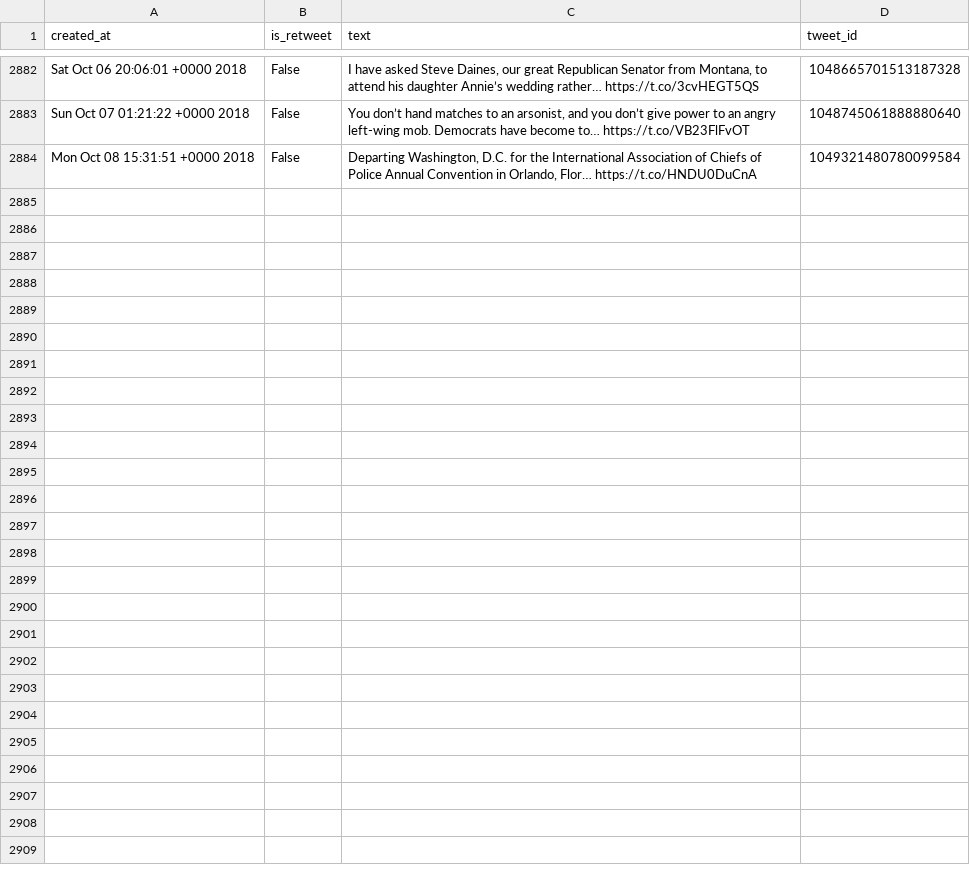
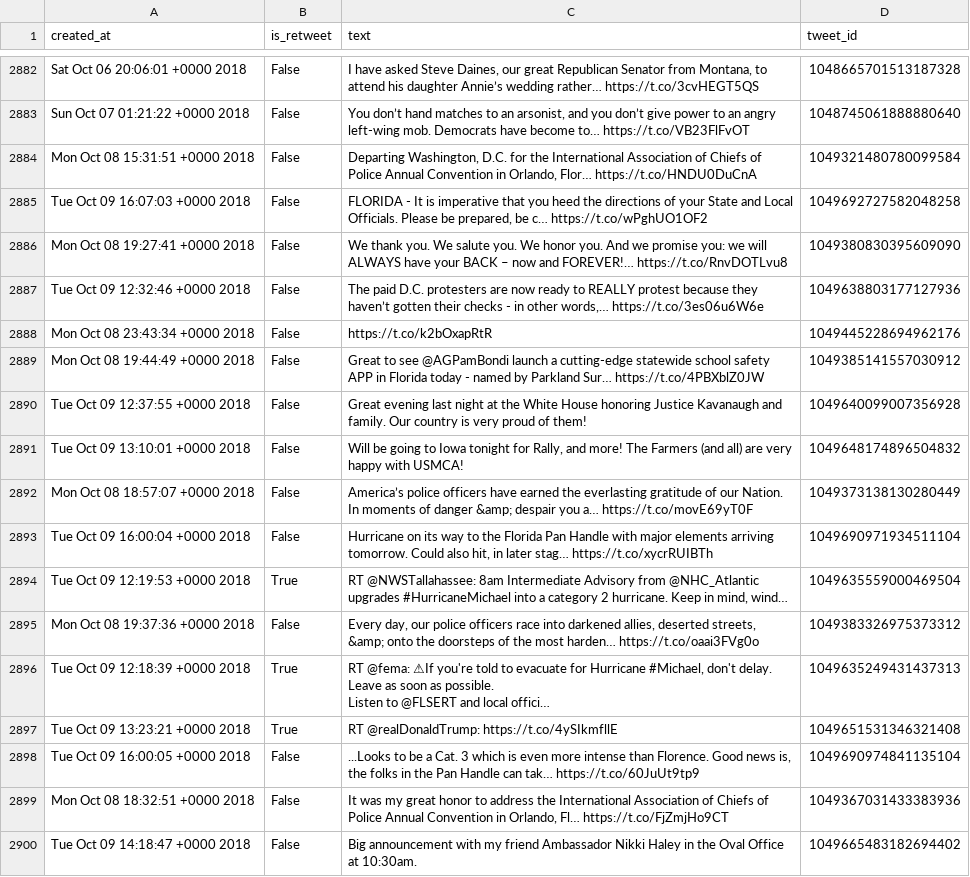
Before and after one commit to cpenalobel/sportsdata, a CSV file: twets/realdonaldtrump.csv, drawn as a sheet; only a part is shown, gaps mark what is left out; ↵ is a line break in a cell; the diff names each change by its address in the sheet, - before the commit and + after, or states it on an @@ line.

```diff
--- a/twets/realdonaldtrump.csv
+++ b/twets/realdonaldtrump.csv
+row 2885: Tue Oct 09 16:07:03 +0000 2018 | False | FLORIDA - It is imperative that you heed the directions of your State and Local Officials. Please be prepared, be c… https://t.co/wPghUO1OF2 | 1049692727582048258
+row 2886: Mon Oct 08 19:27:41 +0000 2018 | False | We thank you. We salute you. We honor you. And we promise you: we will ALWAYS have your BACK – now and FOREVER!… https://t.co/RnvDOTLvu8 | 1049380830395609090
+row 2887: Tue Oct 09 12:32:46 +0000 2018 | False | The paid D.C. protesters are now ready to REALLY protest because they haven’t gotten their checks - in other words,… https://t.co/3es06u6W6e | 1049638803177127936
+row 2888: Mon Oct 08 23:43:34 +0000 2018 | False | https://t.co/k2bOxapRtR | 1049445228694962176
+row 2889: Mon Oct 08 19:44:49 +0000 2018 | False | Great to see @AGPamBondi launch a cutting-edge statewide school safety APP in Florida today - named by Parkland Sur… https://t.co/4PBXblZ0JW | 1049385141557030912
+row 2890: Tue Oct 09 12:37:55 +0000 2018 | False | Great evening last night at the White House honoring Justice Kavanaugh and family. Our country is very proud of them! | 1049640099007356928
+row 2891: Tue Oct 09 13:10:01 +0000 2018 | False | Will be going to Iowa tonight for Rally, and more! The Farmers (and all) are very happy with USMCA! | 1049648174896504832
+row 2892: Mon Oct 08 18:57:07 +0000 2018 | False | America’s police officers have earned the everlasting gratitude of our Nation. In moments of danger &amp; despair you a… https://t.co/movE69yT0F | 1049373138130280449
+row 2893: Tue Oct 09 16:00:04 +0000 2018 | False | Hurricane on its way to the Florida Pan Handle with major elements arriving tomorrow. Could also hit, in later stag… https://t.co/xycrRUIBTh | 1049690971934511104
+row 2894: Tue Oct 09 12:19:53 +0000 2018 | True | RT @NWSTallahassee: 8am Intermediate Advisory from @NHC_Atlantic upgrades #HurricaneMichael into a category 2 hurricane. Keep in mind, wind… | 1049635559000469504
+row 2895: Mon Oct 08 19:37:36 +0000 2018 | False | Every day, our police officers race into darkened allies, deserted streets, &amp; onto the doorsteps of the most harden… https://t.co/oaai3FVg0o | 1049383326975373312
+row 2896: Tue Oct 09 12:18:39 +0000 2018 | True | RT @fema: ⚠If you're told to evacuate for Hurricane #Michael, don't delay. Leave as soon as possible. ↵ Listen to @FLSERT and local offici… | 1049635249431437313
+row 2897: Tue Oct 09 13:23:21 +0000 2018 | True | RT @realDonaldTrump: https://t.co/4ySIkmfllE | 1049651531346321408
+row 2898: Tue Oct 09 16:00:05 +0000 2018 | False | ...Looks to be a Cat. 3 which is even more intense than Florence. Good news is, the folks in the Pan Handle can tak… https://t.co/60JuUt9tp9 | 1049690974841135104
+row 2899: Mon Oct 08 18:32:51 +0000 2018 | False | It was my great honor to address the International Association of Chiefs of Police Annual Convention in Orlando, Fl… https://t.co/FjZmjHo9CT | 1049367031433383936
+row 2900: Tue Oct 09 14:18:47 +0000 2018 | False | Big announcement with my friend Ambassador Nikki Haley in the Oval Office at 10:30am. | 1049665483182694402
```
Also changed, not shown: twets/potus.csv, twets/vp.csv, 1 other file.
